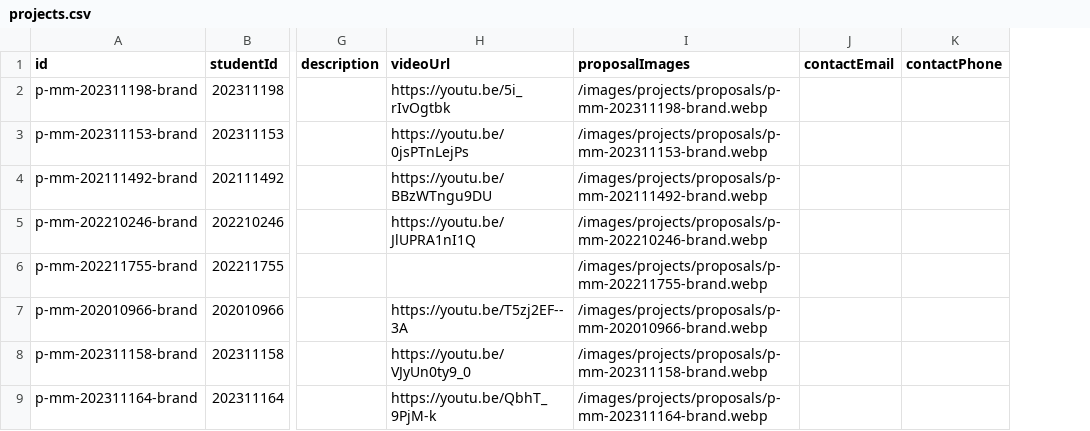
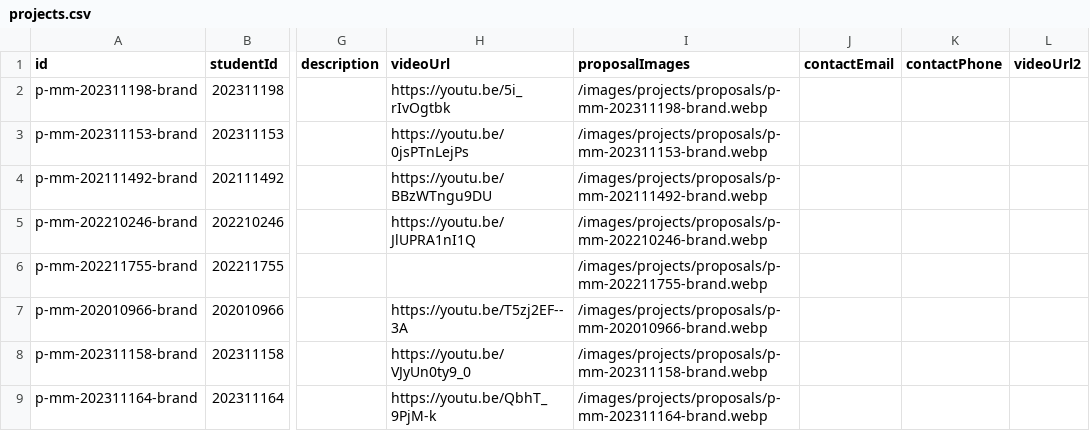
Before and after one commit to KHolyh2o/Graduation-Exhibition, a CSV file: csv_data/projects.csv, drawn as a sheet; only a part is shown, gaps mark what is left out; the diff names each change by its address in the sheet, - before the commit and + after, or states it on an @@ line.

```diff
--- a/csv_data/projects.csv
+++ b/csv_data/projects.csv
+column L (videoUrl2), empty
```
Also changed, not shown: 7 other files.
